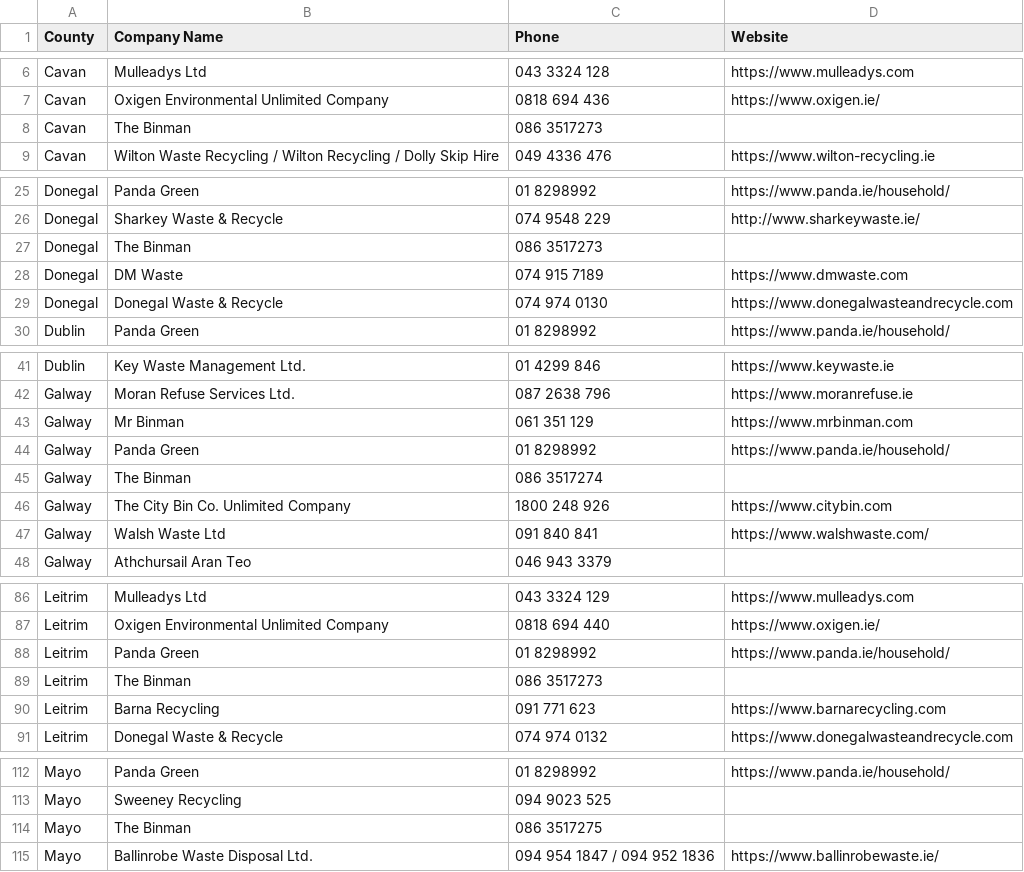
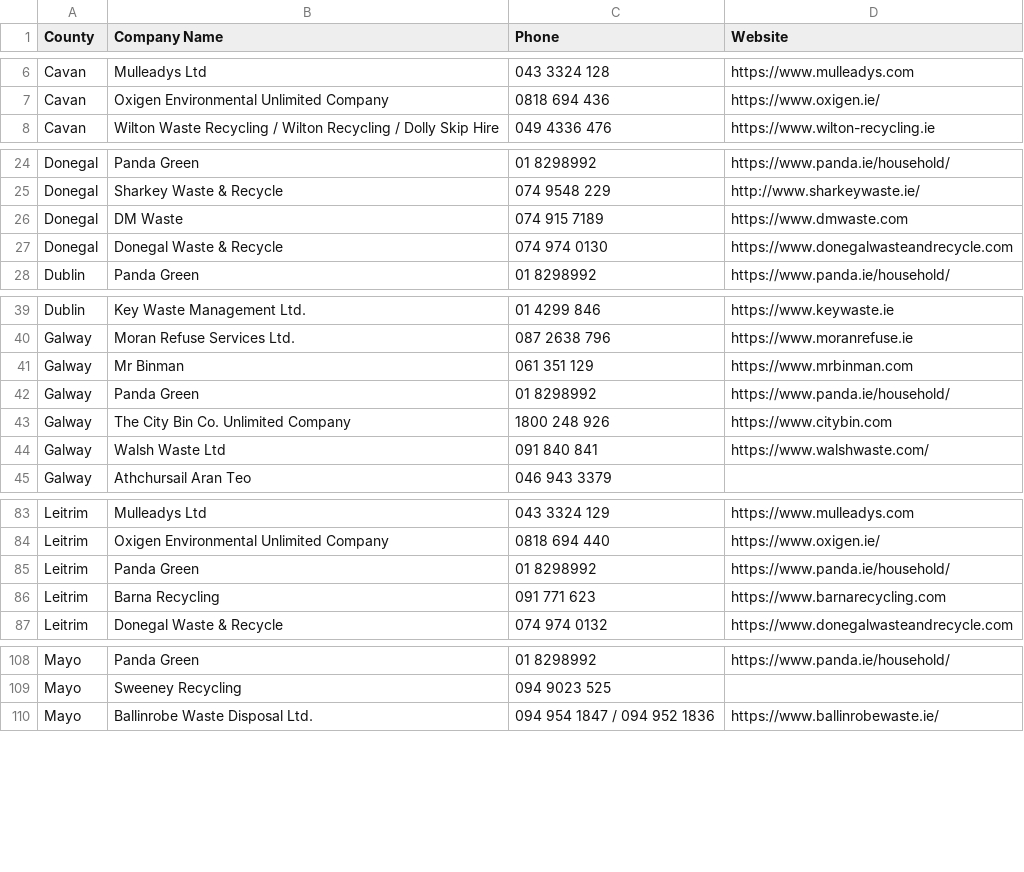
Before and after one commit to JamieFarrelly/BinCompare.ie, a CSV file: ireland_waste_collectors.csv, drawn as a sheet; only a part is shown, gaps mark what is left out; the diff covers the shown part only.

```diff
--- a/ireland_waste_collectors.csv
+++ b/ireland_waste_collectors.csv
@@ -7,3 +7,2 @@ County,Company Name,Phone,Website
 "Cavan","Oxigen Environmental Unlimited Company","0818 694 436","https://www.oxigen.ie/"
-"Cavan","The Binman","086 3517273",""
 "Cavan","Wilton Waste Recycling / Wilton Recycling / Dolly Skip Hire","049 4336 476","https://www.wilton-recycling.ie"
@@ -26,3 +25,2 @@ County,Company Name,Phone,Website
 "Donegal","Sharkey Waste & Recycle","074 9548 229","http://www.sharkeywaste.ie/"
-"Donegal","The Binman","086 3517273",""
 "Donegal","DM Waste","074 915 7189","https://www.dmwaste.com"
@@ -44,3 +42,2 @@ County,Company Name,Phone,Website
 "Galway","Panda Green","01 8298992","https://www.panda.ie/household/"
-"Galway","The Binman","086 3517274",""
 "Galway","The City Bin Co. Unlimited Company","1800 248 926","https://www.citybin.com"
@@ -88,3 +85,2 @@ County,Company Name,Phone,Website
 "Leitrim","Panda Green","01 8298992","https://www.panda.ie/household/"
-"Leitrim","The Binman","086 3517273",""
 "Leitrim","Barna Recycling","091 771 623","https://www.barnarecycling.com"
@@ -113,3 +109,2 @@ County,Company Name,Phone,Website
 "Mayo","Sweeney Recycling","094 9023 525",""
-"Mayo","The Binman","086 3517275",""
 "Mayo","Ballinrobe Waste Disposal Ltd.","094 954 1847 / 094 952 1836","https://www.ballinrobewaste.ie/"
```
Also changed, not shown: 3 removed rows elsewhere in this file, 8 other files.
